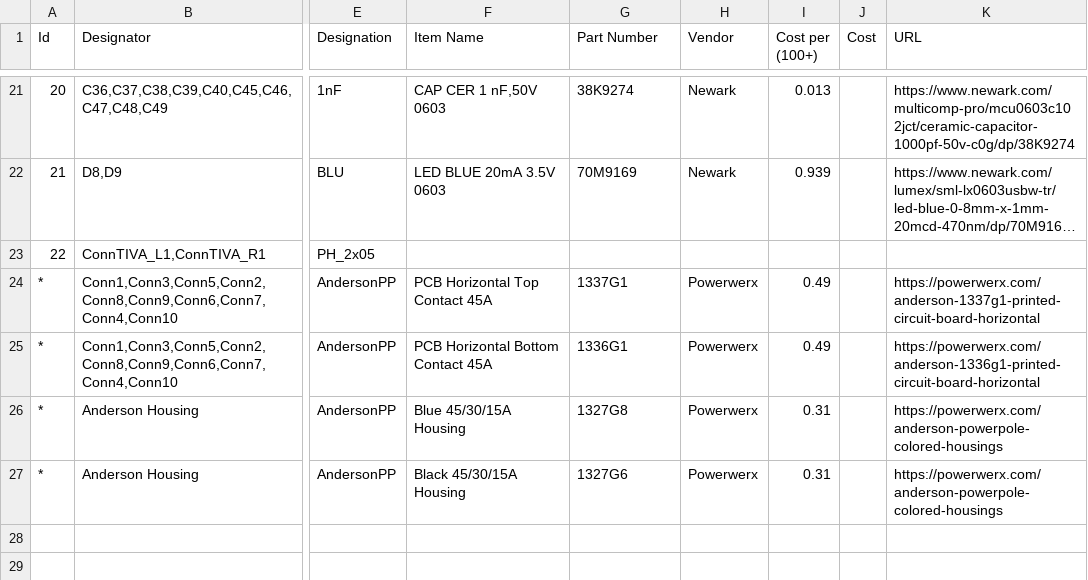
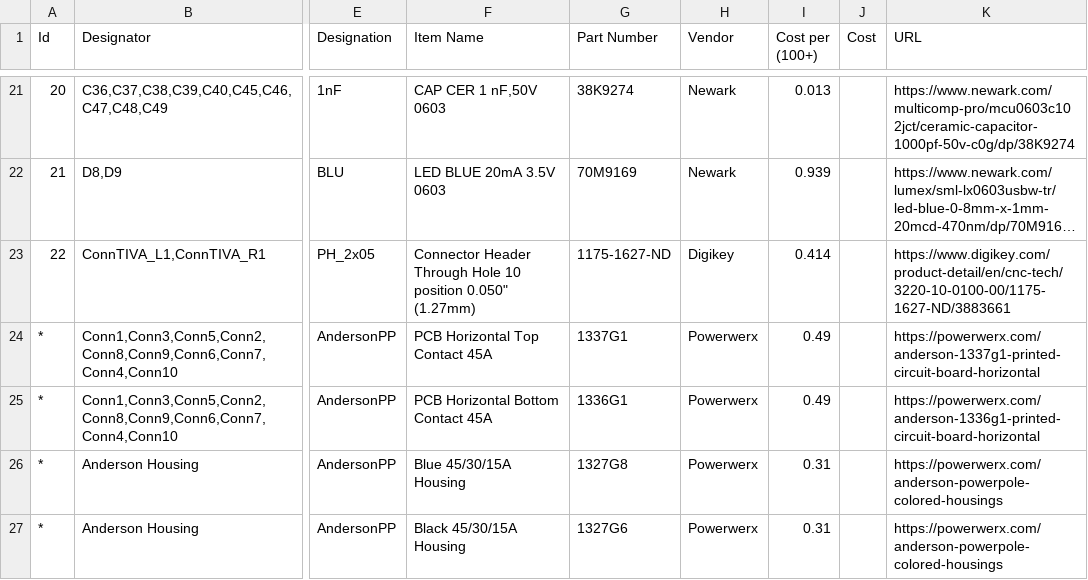
Before and after one commit to MST-MRDT/Deprecated-Power-Board, a CSV file: 30V/Documentation/PowerBoard_Hardware_Rev1.csv, drawn as a sheet; only a part is shown, gaps mark what is left out; long unchanged cells end in …; the diff names each change by its address in the sheet, - before the commit and + after, or states it on an @@ line.

```diff
--- a/30V/Documentation/PowerBoard_Hardware_Rev1.csv
+++ b/30V/Documentation/PowerBoard_Hardware_Rev1.csv
-F23 (Item Name): (empty)
+F23 (Item Name): Connector Header Through Hole 10 position 0.050" (1.27mm)
-G23 (Part Number): (empty)
+G23 (Part Number): 1175-1627-ND
-H23 (Vendor): (empty)
+H23 (Vendor): Digikey
-I23 (Cost per (100+)): (empty)
+I23 (Cost per (100+)): 0.414
-K23 (URL): (empty)
+K23 (URL): https://www.digikey.com/product-detail/en/cnc-tech/3220-10-0100-00/1175-1627-ND/3883661
```
Also changed, not shown: 3 other files.
